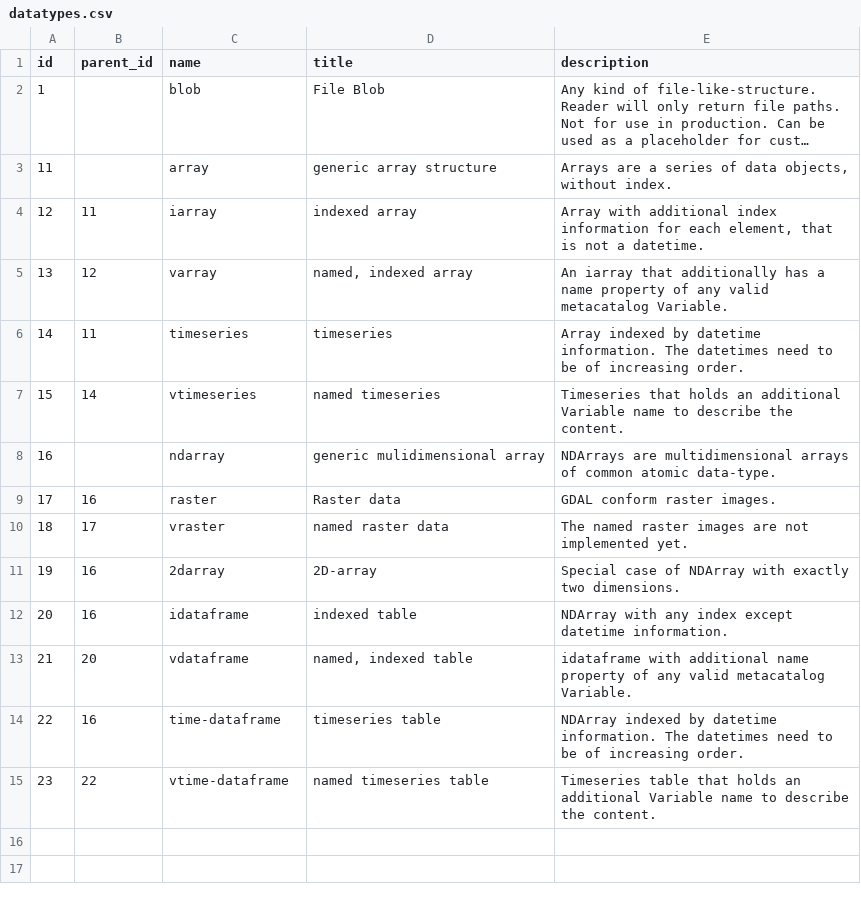
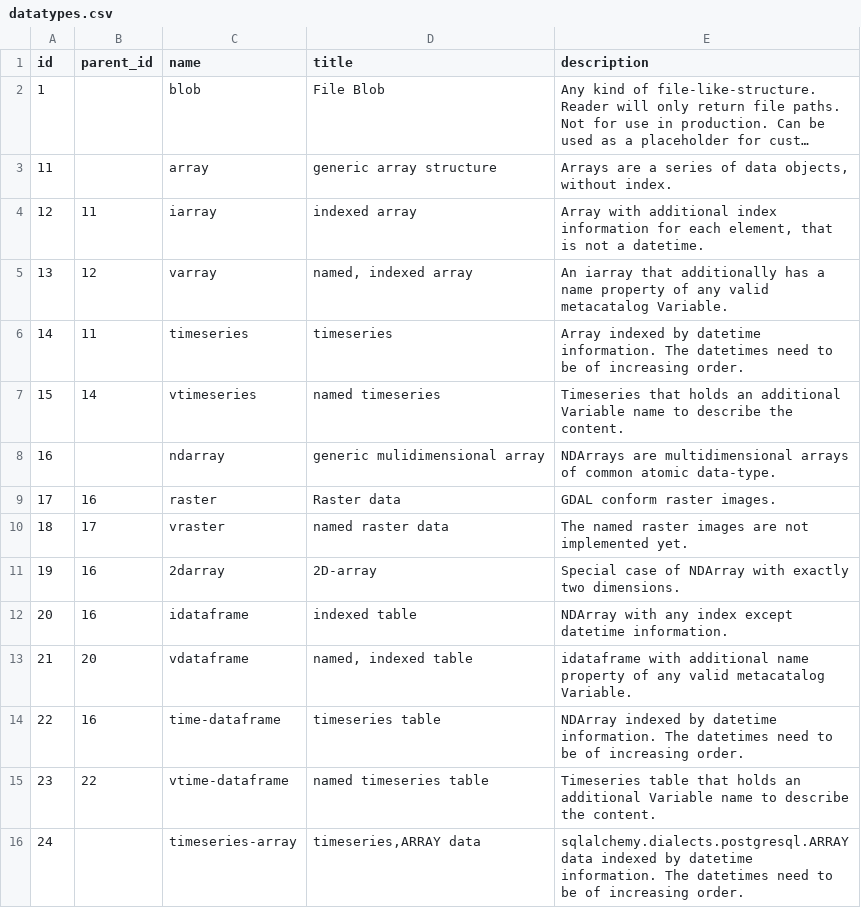
Before and after one commit to VForWaTer/metacatalog, a CSV file: metacatalog/data/datatypes.csv, drawn as a sheet; long unchanged cells end in ….

Commit message:
added array test

```diff
--- a/metacatalog/data/datatypes.csv
+++ b/metacatalog/data/datatypes.csv
@@ -15 +15,2 @@ id,parent_id,name,title,description
 23,22,vtime-dataframe,named timeseries table,"Timeseries table that holds an additional Variable name to describe the content."
+24,,timeseries-array,"timeseries,ARRAY data","sqlalchemy.dialects.postgresql.ARRAY data indexed by datetime information. The datetimes need to be of increasing order."
```
Also changed, not shown: 5 other files.
